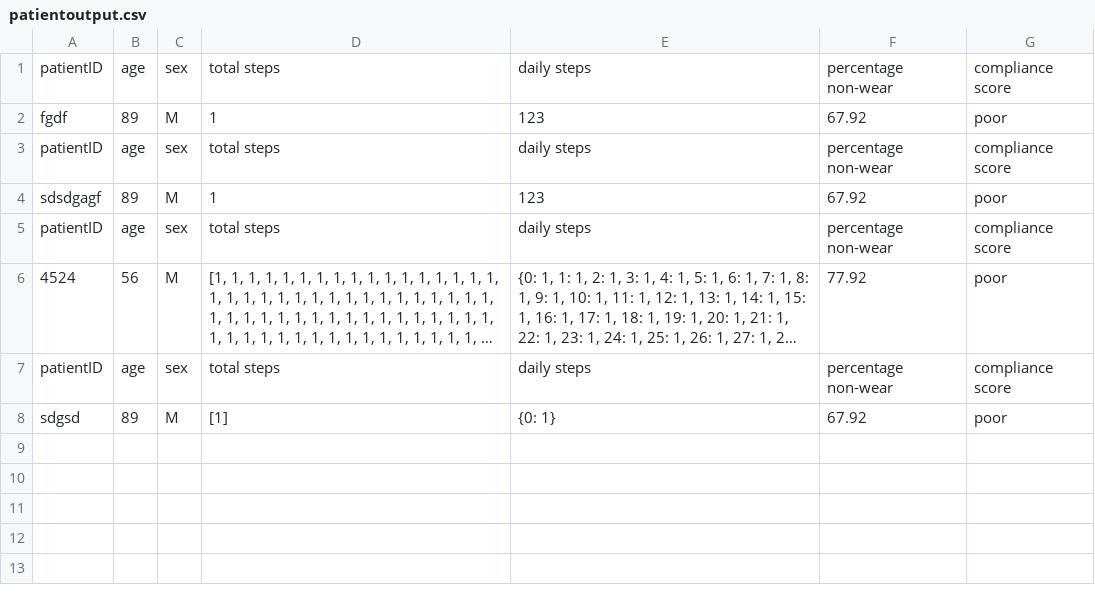
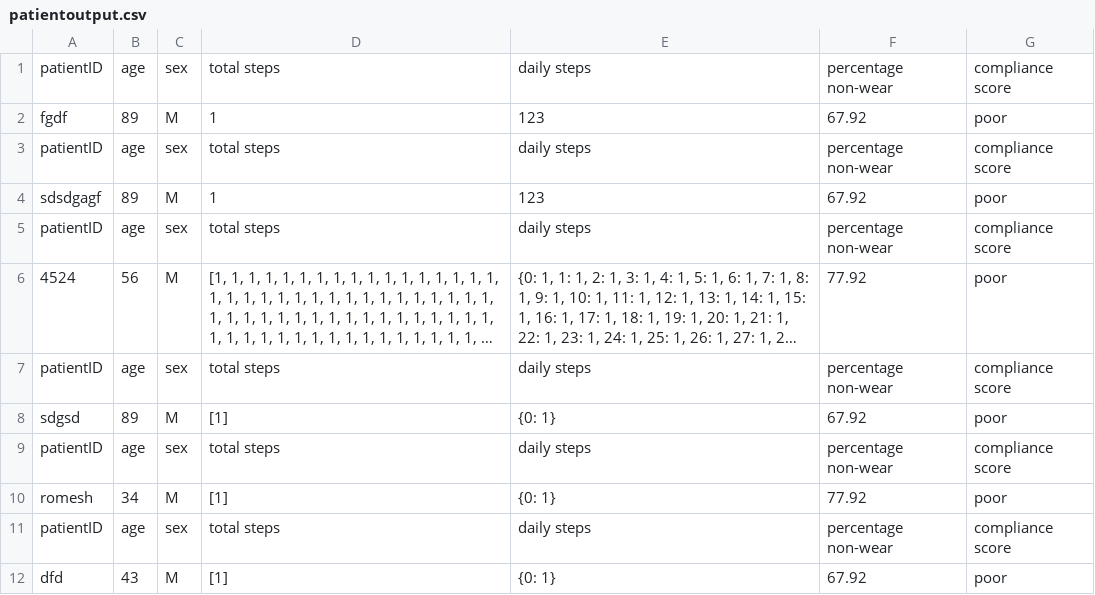
Before and after one commit to romesh-tirimanna/accel, a CSV file: patientoutput.csv, drawn as a sheet; long unchanged cells end in ….

```diff
--- a/patientoutput.csv
+++ b/patientoutput.csv
@@ -8 +8,5 @@ patientID,age,sex,total steps,daily steps,percentage non-wear,compliance score
 sdgsd,89,M,[1],{0: 1},67.92,poor
+patientID,age,sex,total steps,daily steps,percentage non-wear,compliance score
+romesh,34,M,[1],{0: 1},77.92,poor
+patientID,age,sex,total steps,daily steps,percentage non-wear,compliance score
+dfd,43,M,[1],{0: 1},67.92,poor
```
Also changed, not shown: 4 other files.
